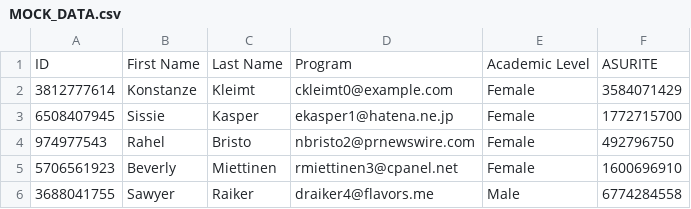
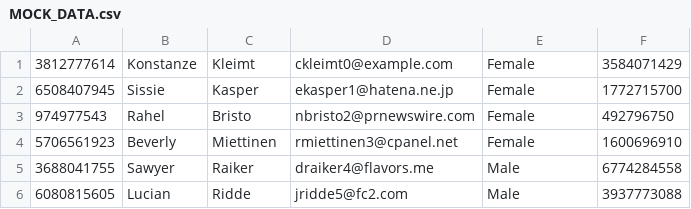
Before and after one commit to itsAnotherSLC/attendenceLogger, a CSV file: src/main/resources/CSVs/MOCK_DATA.csv, drawn as a sheet; only a part is shown; the shorter side is filled out with more unchanged rows; the diff names each change by its address in the sheet, - before the commit and + after, or states it on an @@ line.

```diff
--- a/src/main/resources/CSVs/MOCK_DATA.csv
+++ b/src/main/resources/CSVs/MOCK_DATA.csv
-row 1: ID | First Name | Last Name | Program | Academic Level | ASURITE
```
Also changed, not shown: src/main/resources/CSVs/MOCK_AttendenceDATA.csv, 8 other files.
